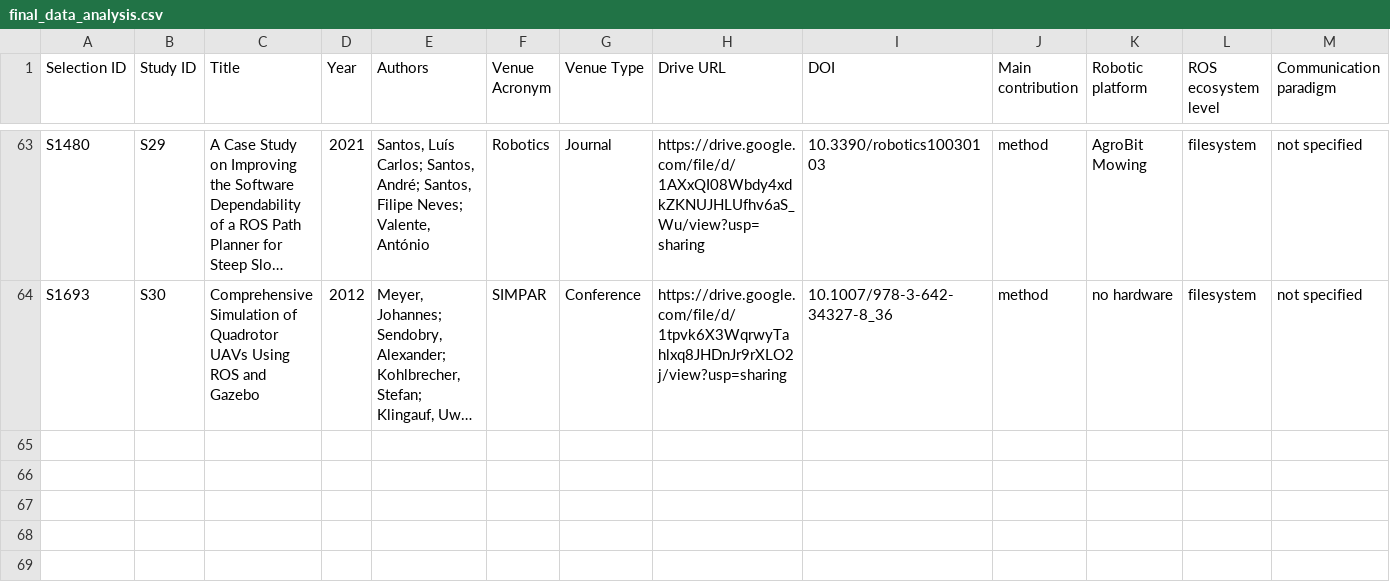
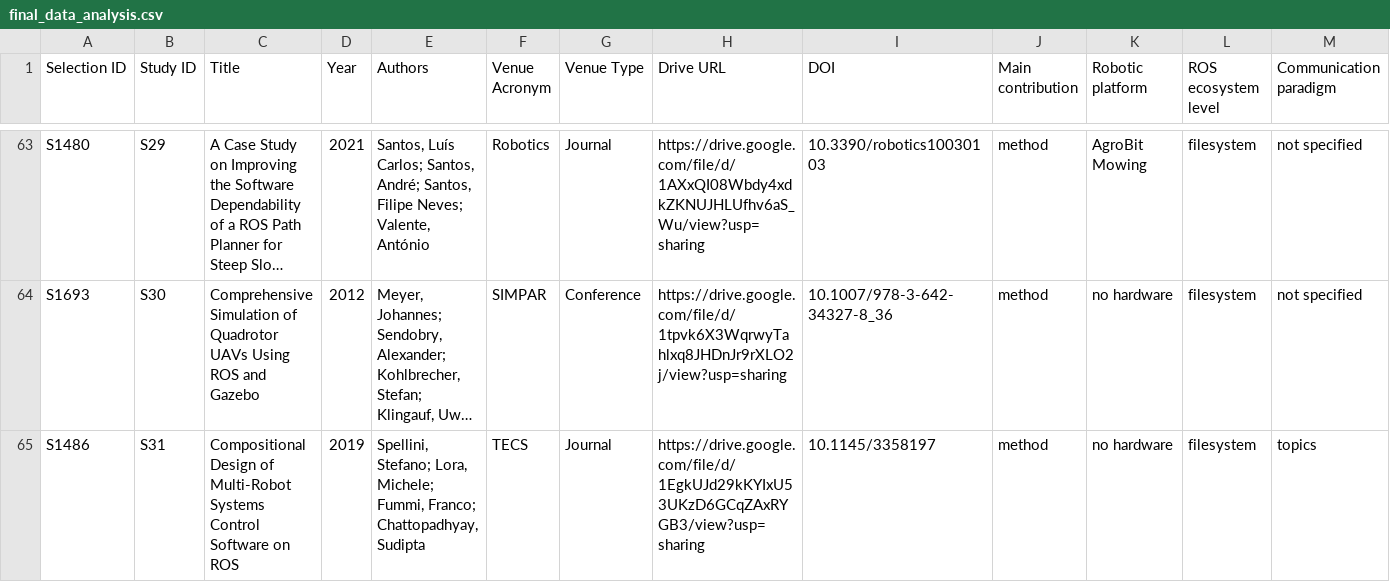
Before and after one commit to S2-group/SLR-2021, a CSV file: data/final_data_analysis.csv, drawn as a sheet; only a part is shown, gaps mark what is left out; long unchanged cells end in …; rows hold the shown columns only; the diff names each change by its address in the sheet, - before the commit and + after, or states it on an @@ line.

```diff
--- a/data/final_data_analysis.csv
+++ b/data/final_data_analysis.csv
+row 65: S1486 | S31 | Compositional Design of Multi-Robot Systems Control Software on ROS | 2019 | Spellini, Stefano; Lora, Michele; Fummi, Franco; Chattopadhyay, Sudipta | TECS | Journal | https://drive.google.com/file/d/1EgkUJd29kKYIxU53UKzD6GCqZAxRYGB3/view?usp=sharing | 10.1145/3358197 | method | no hardware | filesystem | topics
```
Also changed, not shown: 5 other files.
